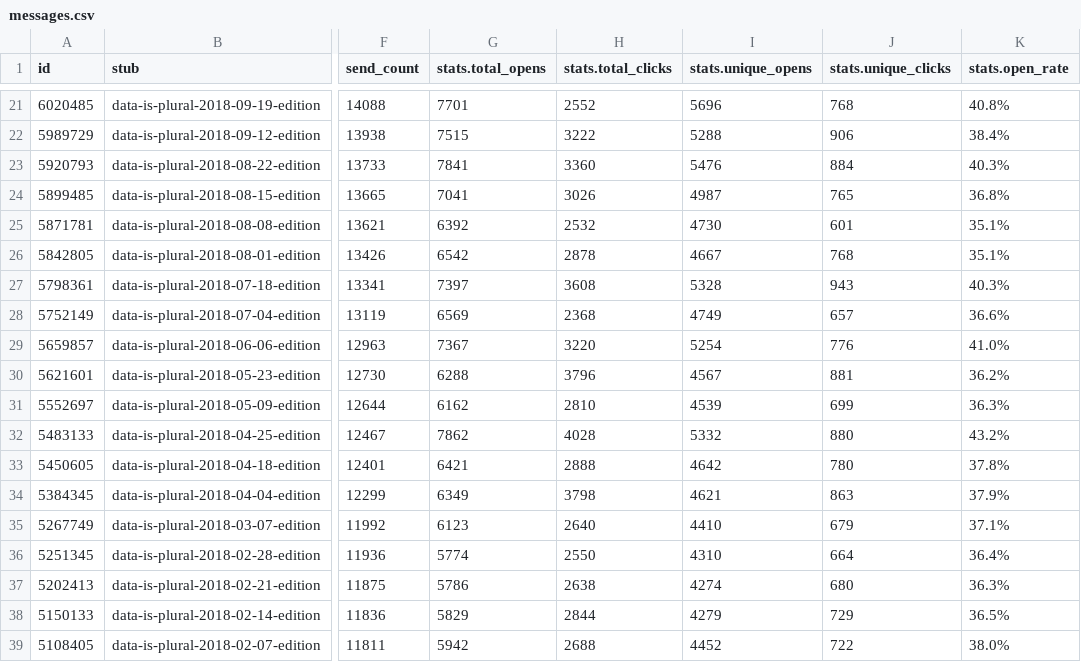
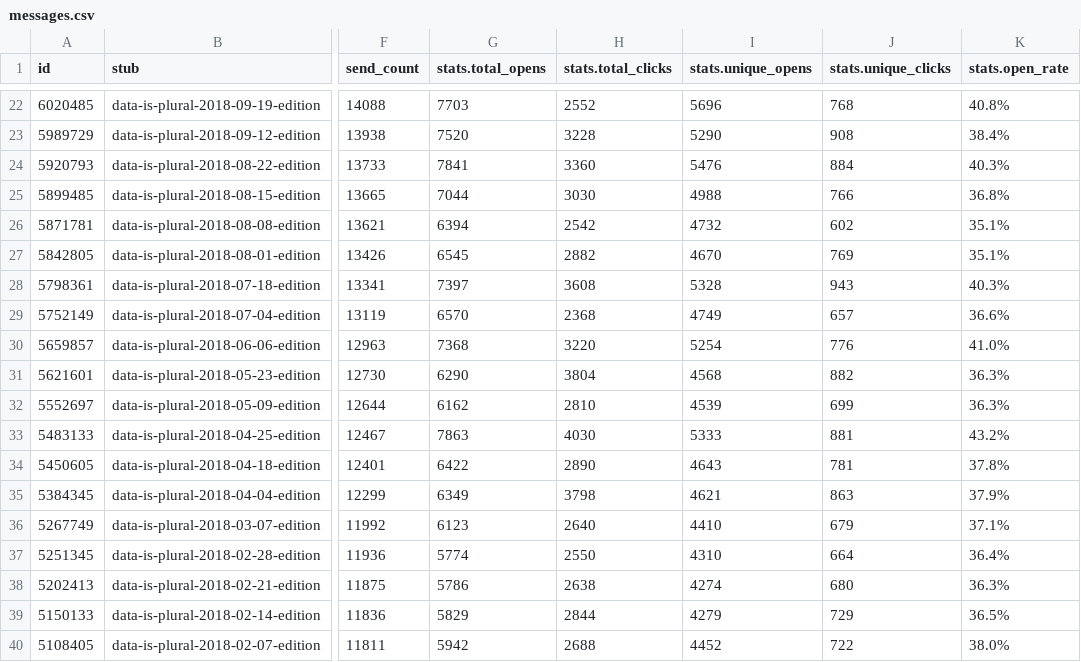
Before and after one commit to data-is-plural/newsletter-stats, a CSV file: data/messages.csv, drawn as a sheet; only a part is shown, gaps mark what is left out; addresses are those after the commit; the diff covers the shown part only; the diff names each change by its address in the sheet, - before the commit and + after, or states it on an @@ line.

```diff
--- a/data/messages.csv
+++ b/data/messages.csv
-G22 (stats.total_opens): 7701
+G22 (stats.total_opens): 7703
-G23 (stats.total_opens): 7515
+G23 (stats.total_opens): 7520
-H23 (stats.total_clicks): 3222
+H23 (stats.total_clicks): 3228
-I23 (stats.unique_opens): 5288
+I23 (stats.unique_opens): 5290
-J23 (stats.unique_clicks): 906
+J23 (stats.unique_clicks): 908
-G25 (stats.total_opens): 7041
+G25 (stats.total_opens): 7044
-H25 (stats.total_clicks): 3026
+H25 (stats.total_clicks): 3030
-I25 (stats.unique_opens): 4987
+I25 (stats.unique_opens): 4988
-J25 (stats.unique_clicks): 765
+J25 (stats.unique_clicks): 766
-G26 (stats.total_opens): 6392
+G26 (stats.total_opens): 6394
-H26 (stats.total_clicks): 2532
+H26 (stats.total_clicks): 2542
-I26 (stats.unique_opens): 4730
+I26 (stats.unique_opens): 4732
-J26 (stats.unique_clicks): 601
+J26 (stats.unique_clicks): 602
-G27 (stats.total_opens): 6542
+G27 (stats.total_opens): 6545
-H27 (stats.total_clicks): 2878
+H27 (stats.total_clicks): 2882
-I27 (stats.unique_opens): 4667
+I27 (stats.unique_opens): 4670
-J27 (stats.unique_clicks): 768
+J27 (stats.unique_clicks): 769
-G29 (stats.total_opens): 6569
+G29 (stats.total_opens): 6570
-G30 (stats.total_opens): 7367
+G30 (stats.total_opens): 7368
-G31 (stats.total_opens): 6288
+G31 (stats.total_opens): 6290
-H31 (stats.total_clicks): 3796
+H31 (stats.total_clicks): 3804
-I31 (stats.unique_opens): 4567
+I31 (stats.unique_opens): 4568
-J31 (stats.unique_clicks): 881
+J31 (stats.unique_clicks): 882
-K31 (stats.open_rate): 36.2%
+K31 (stats.open_rate): 36.3%
-G33 (stats.total_opens): 7862
+G33 (stats.total_opens): 7863
-H33 (stats.total_clicks): 4028
+H33 (stats.total_clicks): 4030
-I33 (stats.unique_opens): 5332
+I33 (stats.unique_opens): 5333
-J33 (stats.unique_clicks): 880
+J33 (stats.unique_clicks): 881
-G34 (stats.total_opens): 6421
+G34 (stats.total_opens): 6422
-H34 (stats.total_clicks): 2888
+H34 (stats.total_clicks): 2890
-I34 (stats.unique_opens): 4642
+I34 (stats.unique_opens): 4643
-J34 (stats.unique_clicks): 780
+J34 (stats.unique_clicks): 781
```
Also changed, not shown: 1 added row and 123 edited cells elsewhere in this file, 3 other files.
